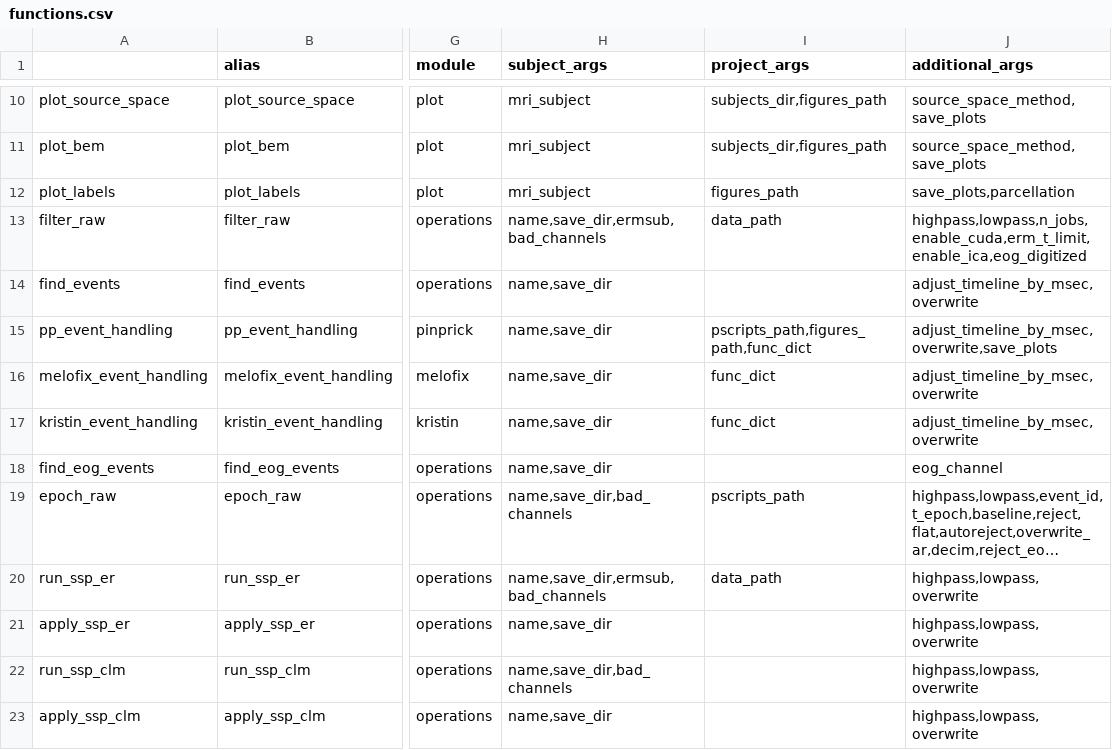
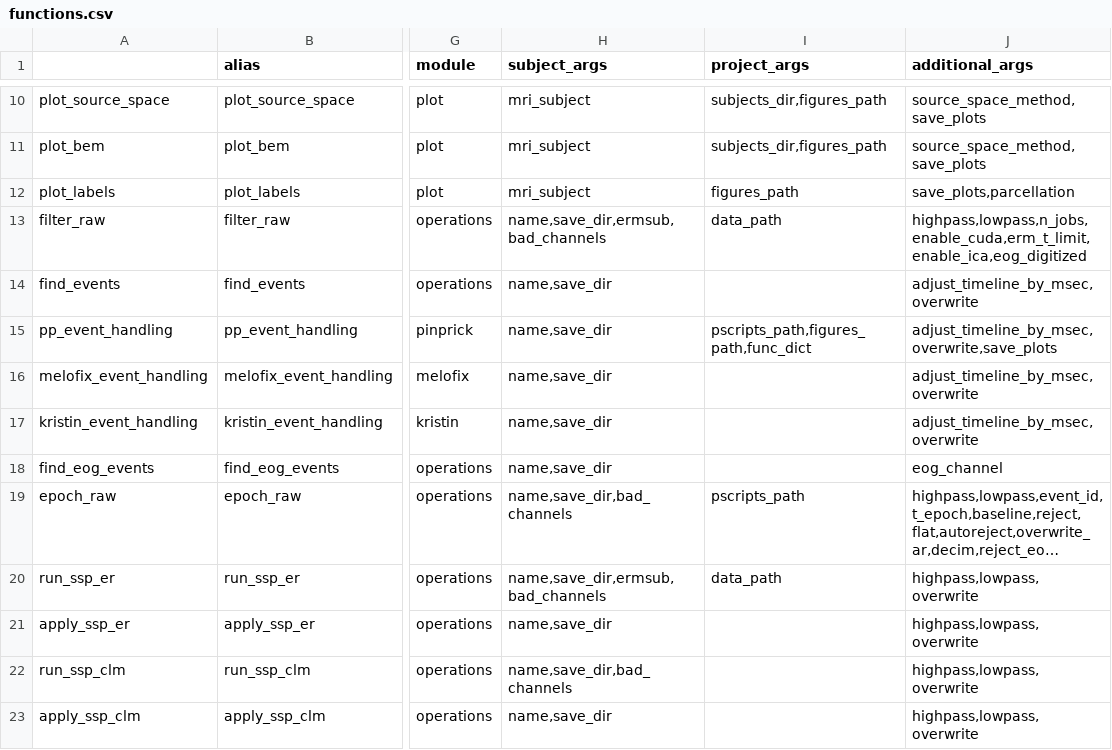
Before and after one commit to marsipu/mne-pipeline-hd, a CSV file: mne-pipeline-hd/resources/functions.csv, drawn as a sheet; only a part is shown, gaps mark what is left out; long unchanged cells end in …; the diff names each change by its address in the sheet, - before the commit and + after, or states it on an @@ line.

Commit message:
Fix

```diff
--- a/mne-pipeline-hd/resources/functions.csv
+++ b/mne-pipeline-hd/resources/functions.csv
-I16:I17 (project_args): func_dict
+I16:I17 (project_args): (empty)
```
